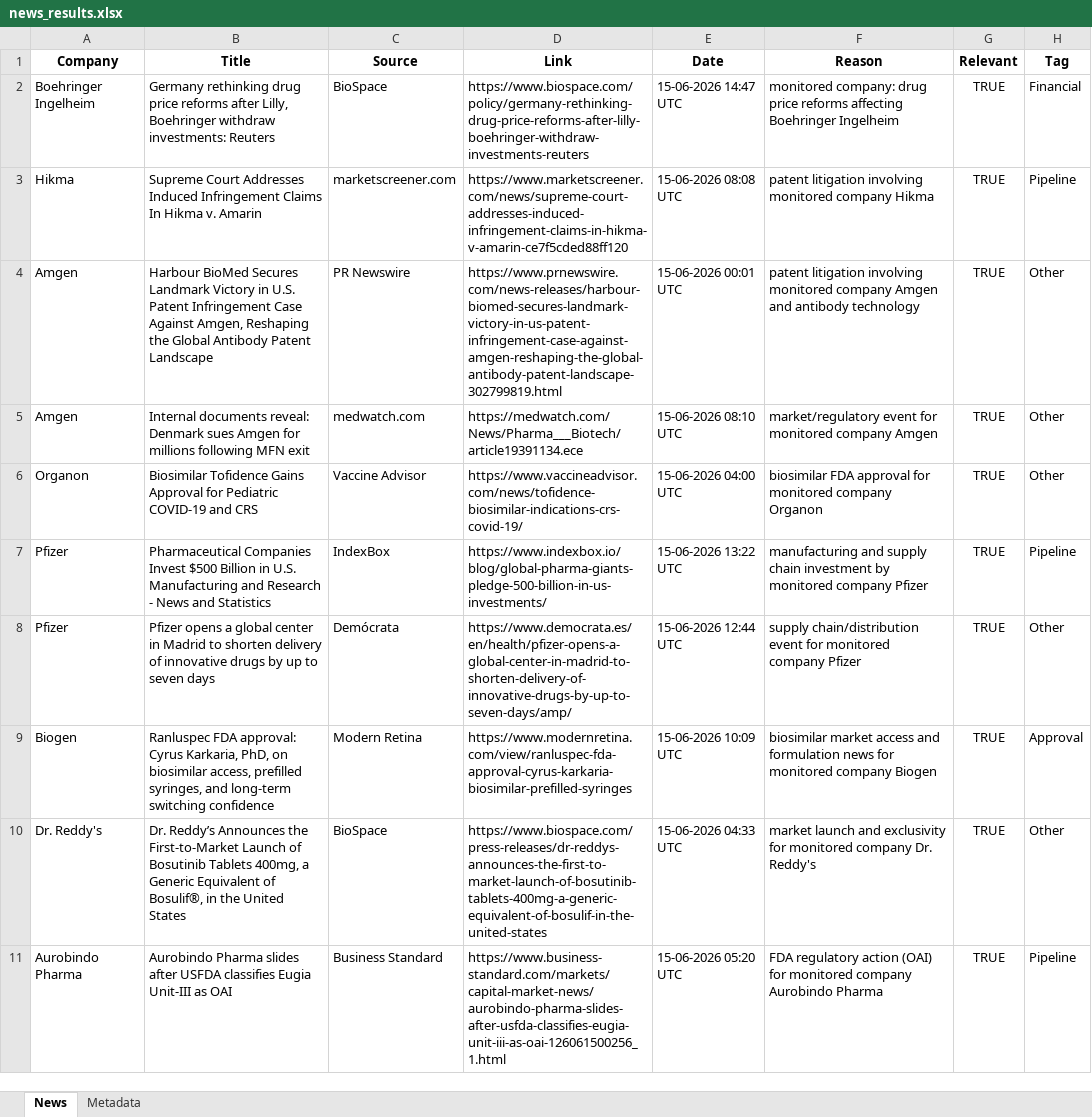
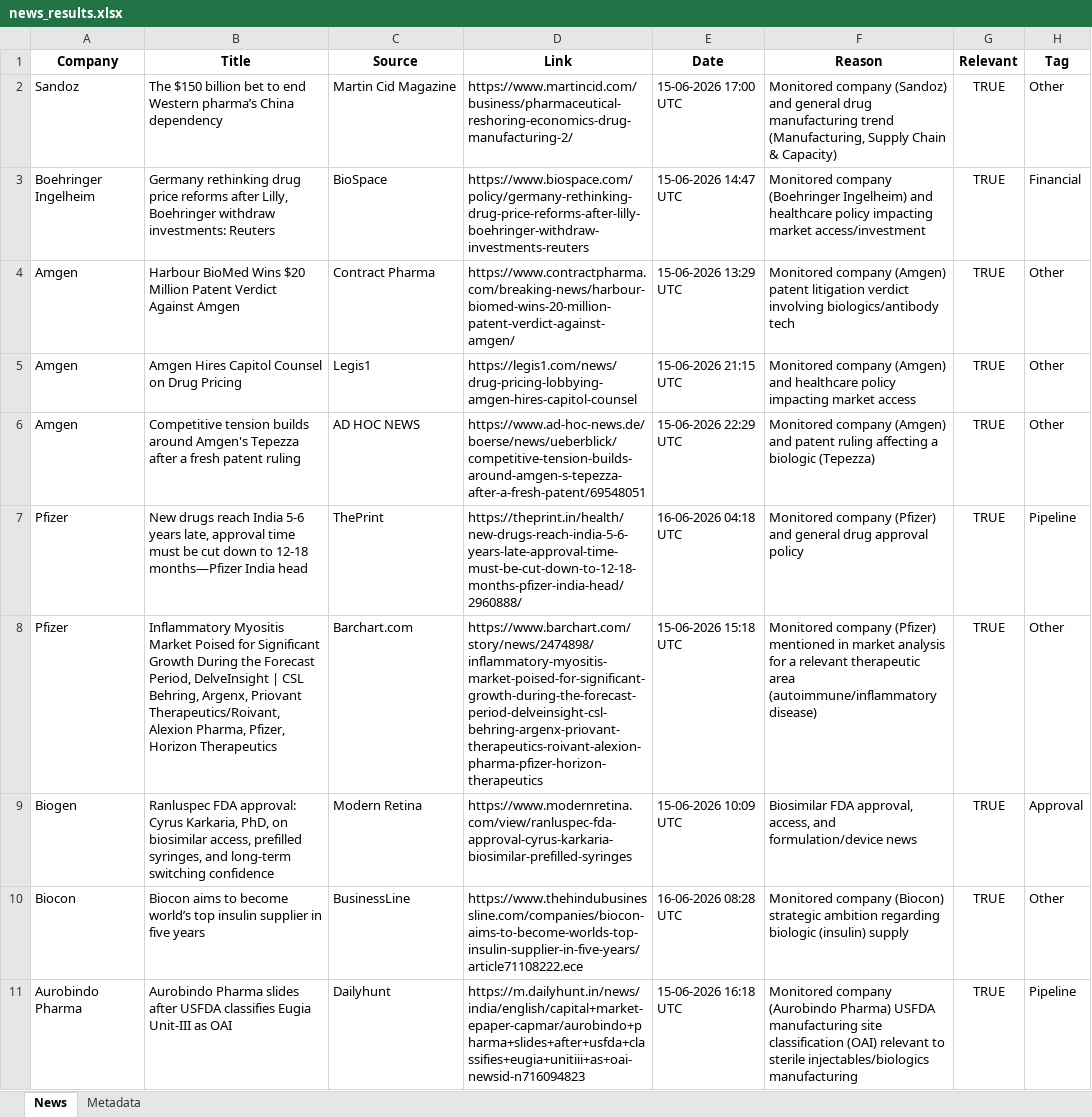
Before and after one commit to synapseKrishna/Ved, an Excel workbook: news_results.xlsx, sheet News, drawn as a sheet; only a part is shown; values as stored, in another font and other column widths than the file's, no borders; removed rows and columns are numbered as before the commit, all else as after; the diff covers the shown part only; the diff names each change by its address in the sheet, - before the commit and + after, or states it on an @@ line.

```diff
--- a/news_results.xlsx (sheet News)
+++ b/news_results.xlsx (sheet News)
+row 2: Sandoz | The $150 billion bet to end Western pharma’s China dependency | Martin Cid Magazine | https://www.martincid.com/business/pharmaceutical-reshoring-economics-drug-manufacturing-2/ | 15-06-2026 17:00 UTC | Monitored company (Sandoz) and general drug manufacturing trend (Manufacturing, Supply Chain & Capacity) | TRUE | Other
-F3 (Reason): monitored company: drug price reforms affecting Boehringer Ingelheim
+F3 (Reason): Monitored company (Boehringer Ingelheim) and healthcare policy impacting market access/investment
-row 3: Hikma | Supreme Court Addresses Induced Infringement Claims In Hikma v. Amarin | marketscreener.com | https://www.marketscreener.com/news/supreme-court-addresses-induced-infringement-claims-in-hikma-v-amarin-ce7f5cded88ff120 | 15-06-2026 08:08 UTC | patent litigation involving monitored company Hikma | TRUE | Pipeline
-B4 (Title): Harbour BioMed Secures Landmark Victory in U.S. Patent Infringement Case Against Amgen, Reshaping the Global Antibody Patent Landscape
+B4 (Title): Harbour BioMed Wins $20 Million Patent Verdict Against Amgen
-C4 (Source): PR Newswire
+C4 (Source): Contract Pharma
-D4 (Link): https://www.prnewswire.com/news-releases/harbour-biomed-secures-landmark-victory-in-us-patent-infringement-case-against-amgen-reshaping-the-global-antibody-patent-landscape-302799819.html
+D4 (Link): https://www.contractpharma.com/breaking-news/harbour-biomed-wins-20-million-patent-verdict-against-amgen/
-E4 (Date): 15-06-2026 00:01 UTC
+E4 (Date): 15-06-2026 13:29 UTC
-F4 (Reason): patent litigation involving monitored company Amgen and antibody technology
+F4 (Reason): Monitored company (Amgen) patent litigation verdict involving biologics/antibody tech
+row 5: Amgen | Amgen Hires Capitol Counsel on Drug Pricing | Legis1 | https://legis1.com/news/drug-pricing-lobbying-amgen-hires-capitol-counsel | 15-06-2026 21:15 UTC | Monitored company (Amgen) and healthcare policy impacting market access | TRUE | Other
-B6 (Title): Internal documents reveal: Denmark sues Amgen for millions following MFN exit
+B6 (Title): Competitive tension builds around Amgen's Tepezza after a fresh patent ruling
-C6 (Source): medwatch.com
+C6 (Source): AD HOC NEWS
-D6 (Link): https://medwatch.com/News/Pharma___Biotech/article19391134.ece
+D6 (Link): https://www.ad-hoc-news.de/boerse/news/ueberblick/competitive-tension-builds-around-amgen-s-tepezza-after-a-fresh-patent/69548051
-E6 (Date): 15-06-2026 08:10 UTC
+E6 (Date): 15-06-2026 22:29 UTC
-F6 (Reason): market/regulatory event for monitored company Amgen
+F6 (Reason): Monitored company (Amgen) and patent ruling affecting a biologic (Tepezza)
-row 6: Organon | Biosimilar Tofidence Gains Approval for Pediatric COVID-19 and CRS | Vaccine Advisor | https://www.vaccineadvisor.com/news/tofidence-biosimilar-indications-crs-covid-19/ | 15-06-2026 04:00 UTC | biosimilar FDA approval for monitored company Organon | TRUE | Other
-B7 (Title): Pharmaceutical Companies Invest $500 Billion in U.S. Manufacturing and Research - News and Statistics
+B7 (Title): New drugs reach India 5-6 years late, approval time must be cut down to 12-18 months—Pfizer India head
-C7 (Source): IndexBox
+C7 (Source): ThePrint
-D7 (Link): https://www.indexbox.io/blog/global-pharma-giants-pledge-500-billion-in-us-investments/
+D7 (Link): https://theprint.in/health/new-drugs-reach-india-5-6-years-late-approval-time-must-be-cut-down-to-12-18-months-pfizer-india-head/2960888/
-E7 (Date): 15-06-2026 13:22 UTC
+E7 (Date): 16-06-2026 04:18 UTC
-F7 (Reason): manufacturing and supply chain investment by monitored company Pfizer
+F7 (Reason): Monitored company (Pfizer) and general drug approval policy
-B8 (Title): Pfizer opens a global center in Madrid to shorten delivery of innovative drugs by up to seven days
+B8 (Title): Inflammatory Myositis Market Poised for Significant Growth During the Forecast Period, DelveInsight | CSL Behring, Argenx, Priovant Therapeutics/Roivant, Alexion Pharma, Pfizer, Horizon Therapeutics
-C8 (Source): Demócrata
+C8 (Source): Barchart.com
-D8 (Link): https://www.democrata.es/en/health/pfizer-opens-a-global-center-in-madrid-to-shorten-delivery-of-innovative-drugs-by-up-to-seven-days/amp/
+D8 (Link): https://www.barchart.com/story/news/2474898/inflammatory-myositis-market-poised-for-significant-growth-during-the-forecast-period-delveinsight-csl-behring-argenx-priovant-therapeutics-roivant-alexion-pharma-pfizer-horizon-therapeutics
-E8 (Date): 15-06-2026 12:44 UTC
+E8 (Date): 15-06-2026 15:18 UTC
-F8 (Reason): supply chain/distribution event for monitored company Pfizer
+F8 (Reason): Monitored company (Pfizer) mentioned in market analysis for a relevant therapeutic area (autoimmune/inflammatory disease)
-F9 (Reason): biosimilar market access and formulation news for monitored company Biogen
+F9 (Reason): Biosimilar FDA approval, access, and formulation/device news
-row 10: Dr. Reddy's | Dr. Reddy’s Announces the First-to-Market Launch of Bosutinib Tablets 400mg, a Generic Equivalent of Bosulif®, in the United States | BioSpace | https://www.biospace.com/press-releases/dr-reddys-announces-the-first-to-market-launch-of-bosutinib-tablets-400mg-a-generic-equivalent-of-bosulif-in-the-united-states | 15-06-2026 04:33 UTC | market launch and exclusivity for monitored company Dr. Reddy's | TRUE | Other
+row 10: Biocon | Biocon aims to become world’s top insulin supplier in five years | BusinessLine | https://www.thehindubusinessline.com/companies/biocon-aims-to-become-worlds-top-insulin-supplier-in-five-years/article71108222.ece | 16-06-2026 08:28 UTC | Monitored company (Biocon) strategic ambition regarding biologic (insulin) supply | TRUE | Other
-C11 (Source): Business Standard
+C11 (Source): Dailyhunt
-D11 (Link): https://www.business-standard.com/markets/capital-market-news/aurobindo-pharma-slides-after-usfda-classifies-eugia-unit-iii-as-oai-126061500256_1.html
+D11 (Link): https://m.dailyhunt.in/news/india/english/capital+market-epaper-capmar/aurobindo+pharma+slides+after+usfda+classifies+eugia+unitiii+as+oai-newsid-n716094823
-E11 (Date): 15-06-2026 05:20 UTC
+E11 (Date): 15-06-2026 16:18 UTC
-F11 (Reason): FDA regulatory action (OAI) for monitored company Aurobindo Pharma
+F11 (Reason): Monitored company (Aurobindo Pharma) USFDA manufacturing site classification (OAI) relevant to sterile injectables/biologics manufacturing
```
Also changed, not shown: 7 added rows, 3 removed rows and 7 edited cells elsewhere in this sheet, sheet Metadata, news_results_raw.xlsx.
